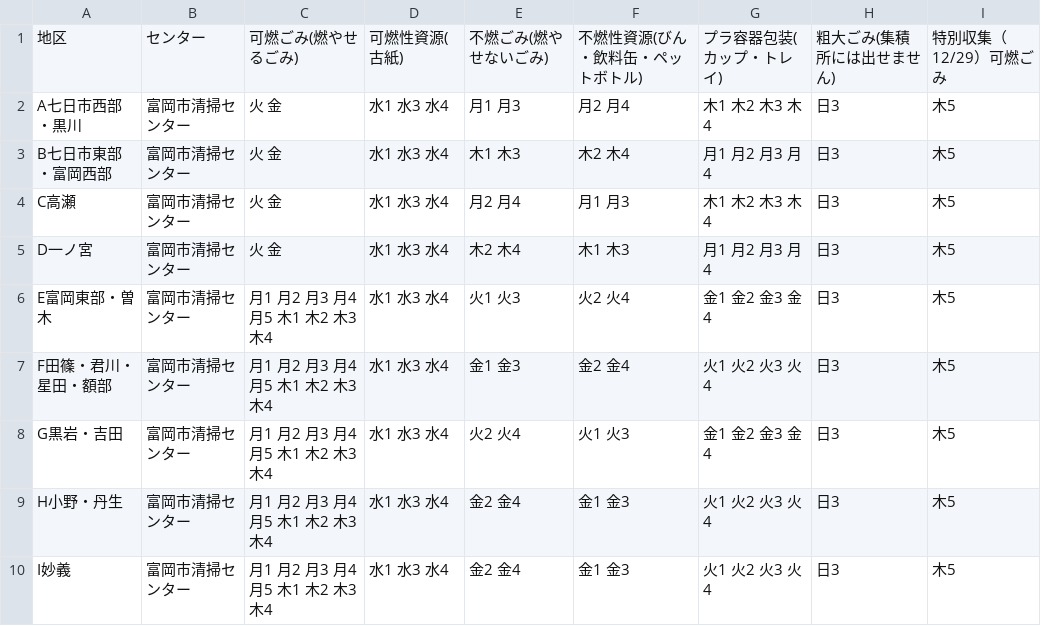
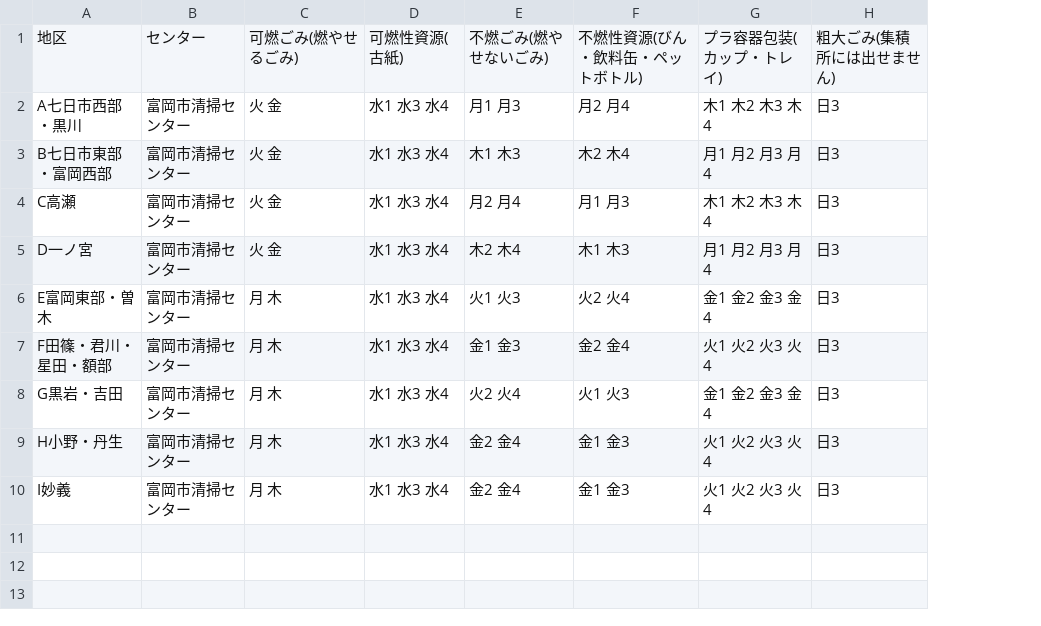
Before and after one commit to tomiokacity/5374, a CSV file: data/area_days.csv, drawn as a sheet; the diff names each change by its address in the sheet, - before the commit and + after, or states it on an @@ line.

Commit message:
Update area_days.csv

```diff
--- a/data/area_days.csv
+++ b/data/area_days.csv
-column I, rows 1-10: 特別収集（12/29）可燃ごみ | 木5 | 木5 | 木5 | 木5 | 木5 | 木5 | 木5 | 木5 | 木5
-C6:C10: 月1 月2 月3 月4 月5 木1 木2 木3 木4
+C6:C10: 月 木
```
